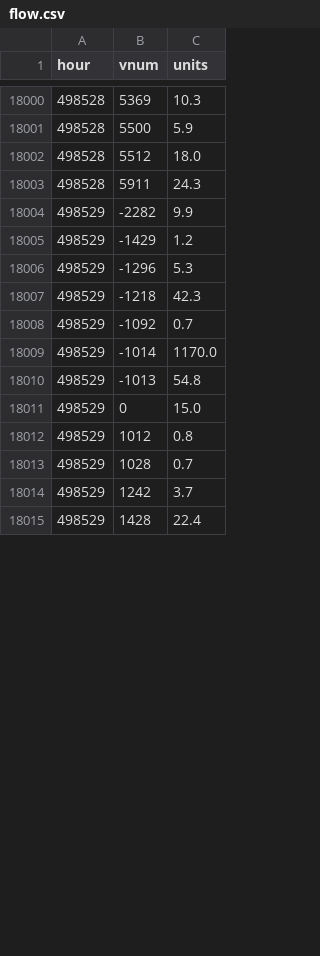
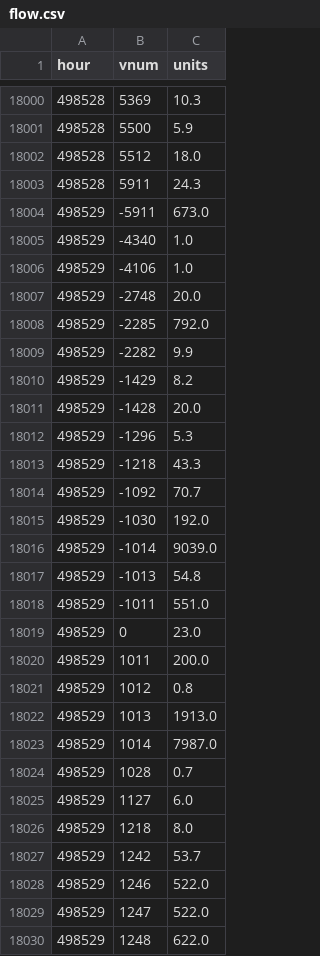
Before and after one commit to SantaCF/nosbazar-tracket, a CSV file: data/flow.csv, drawn as a sheet; only a part is shown, gaps mark what is left out; the shorter side is filled out with more unchanged rows; the diff covers the shown part only.

```diff
--- a/data/flow.csv
+++ b/data/flow.csv
@@ -18003,12 +18003,28 @@ hour,vnum,units
 498528,5911,24.3
+498529,-5911,673.0
+498529,-4340,1.0
+498529,-4106,1.0
+498529,-2748,20.0
+498529,-2285,792.0
 498529,-2282,9.9
-498529,-1429,1.2
+498529,-1429,8.2
+498529,-1428,20.0
 498529,-1296,5.3
-498529,-1218,42.3
-498529,-1092,0.7
-498529,-1014,1170.0
+498529,-1218,43.3
+498529,-1092,70.7
+498529,-1030,192.0
+498529,-1014,9039.0
 498529,-1013,54.8
-498529,0,15.0
+498529,-1011,551.0
+498529,0,23.0
+498529,1011,200.0
 498529,1012,0.8
+498529,1013,1913.0
+498529,1014,7987.0
 498529,1028,0.7
-498529,1242,3.7
+498529,1127,6.0
+498529,1218,8.0
+498529,1242,53.7
+498529,1246,522.0
+498529,1247,522.0
+498529,1248,622.0
```
Also changed, not shown: 13 added rows and 2 edited cells elsewhere in this file, data/latest.csv, data/owners/2026-11-15.csv, 7 other files.
